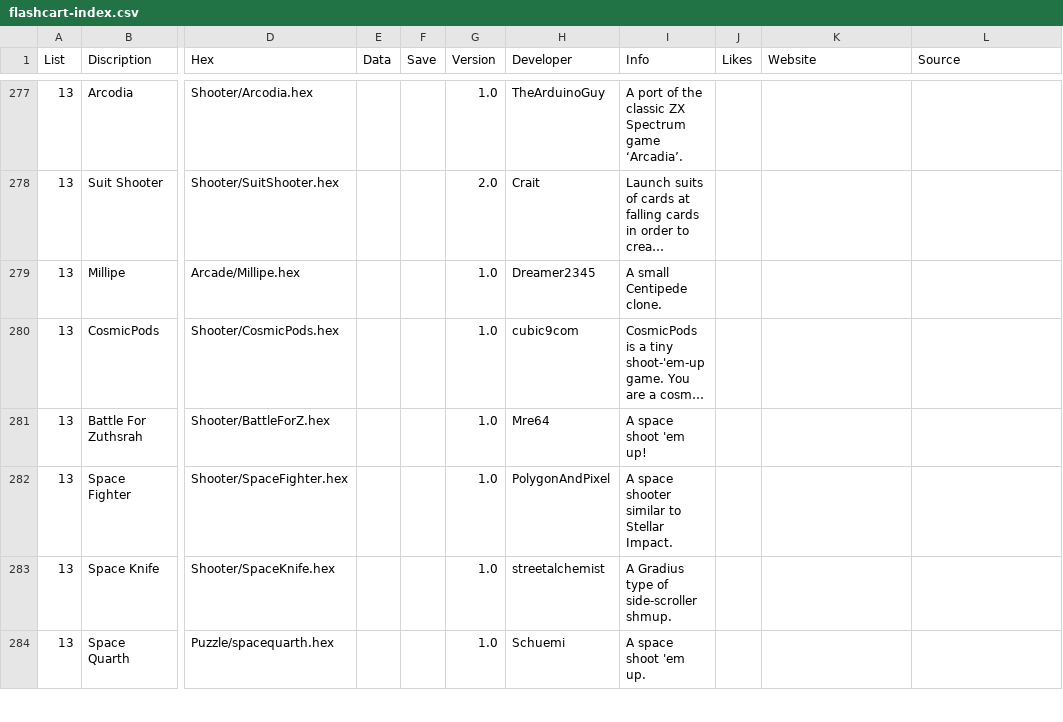
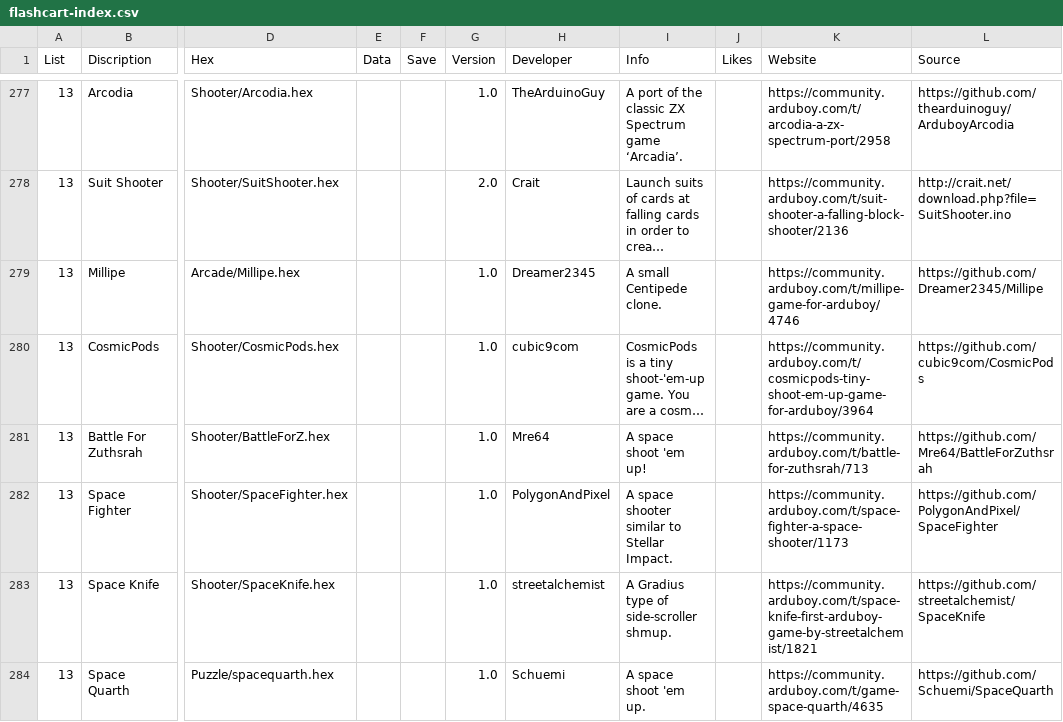
Before and after one commit to filmote/CartBuilder, a CSV file: flashcart-index.csv, drawn as a sheet; only a part is shown, gaps mark what is left out; long unchanged cells end in …; the diff covers the shown part only; the diff names each change by its address in the sheet, - before the commit and + after, or states it on an @@ line.

```diff
--- a/flashcart-index.csv
+++ b/flashcart-index.csv
-K277 (Website): (empty)
+K277 (Website): https://community.arduboy.com/t/arcodia-a-zx-spectrum-port/2958
-L277 (Source): (empty)
+L277 (Source): https://github.com/thearduinoguy/ArduboyArcodia
-K278 (Website): (empty)
+K278 (Website): https://community.arduboy.com/t/suit-shooter-a-falling-block-shooter/2136
-L278 (Source): (empty)
+L278 (Source): http://crait.net/download.php?file=SuitShooter.ino
-K279 (Website): (empty)
+K279 (Website): https://community.arduboy.com/t/millipe-game-for-arduboy/4746
-L279 (Source): (empty)
+L279 (Source): https://github.com/Dreamer2345/Millipe
-K280 (Website): (empty)
+K280 (Website): https://community.arduboy.com/t/cosmicpods-tiny-shoot-em-up-game-for-arduboy/3964
-L280 (Source): (empty)
+L280 (Source): https://github.com/cubic9com/CosmicPods
-K281 (Website): (empty)
+K281 (Website): https://community.arduboy.com/t/battle-for-zuthsrah/713
-L281 (Source): (empty)
+L281 (Source): https://github.com/Mre64/BattleForZuthsrah
-K282 (Website): (empty)
+K282 (Website): https://community.arduboy.com/t/space-fighter-a-space-shooter/1173
-L282 (Source): (empty)
+L282 (Source): https://github.com/PolygonAndPixel/SpaceFighter
-K283 (Website): (empty)
+K283 (Website): https://community.arduboy.com/t/space-knife-first-arduboy-game-by-streetalchemist/1821
-L283 (Source): (empty)
+L283 (Source): https://github.com/streetalchemist/SpaceKnife
-K284 (Website): (empty)
+K284 (Website): https://community.arduboy.com/t/game-space-quarth/4635
-L284 (Source): (empty)
+L284 (Source): https://github.com/Schuemi/SpaceQuarth
```
Also changed, not shown: 60 edited cells elsewhere in this file.
